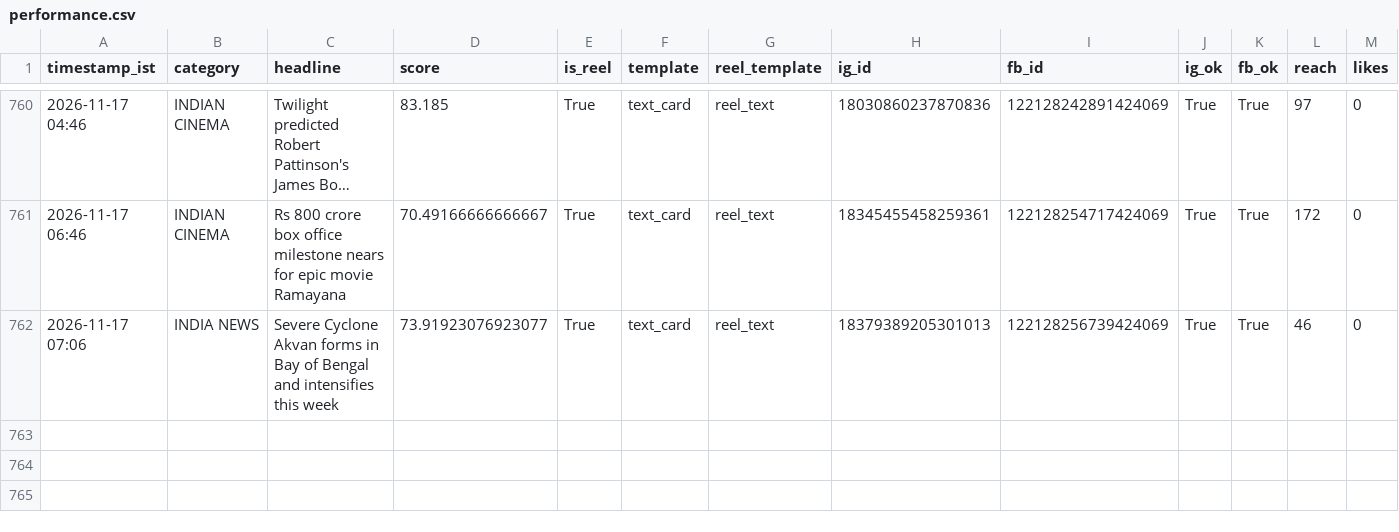
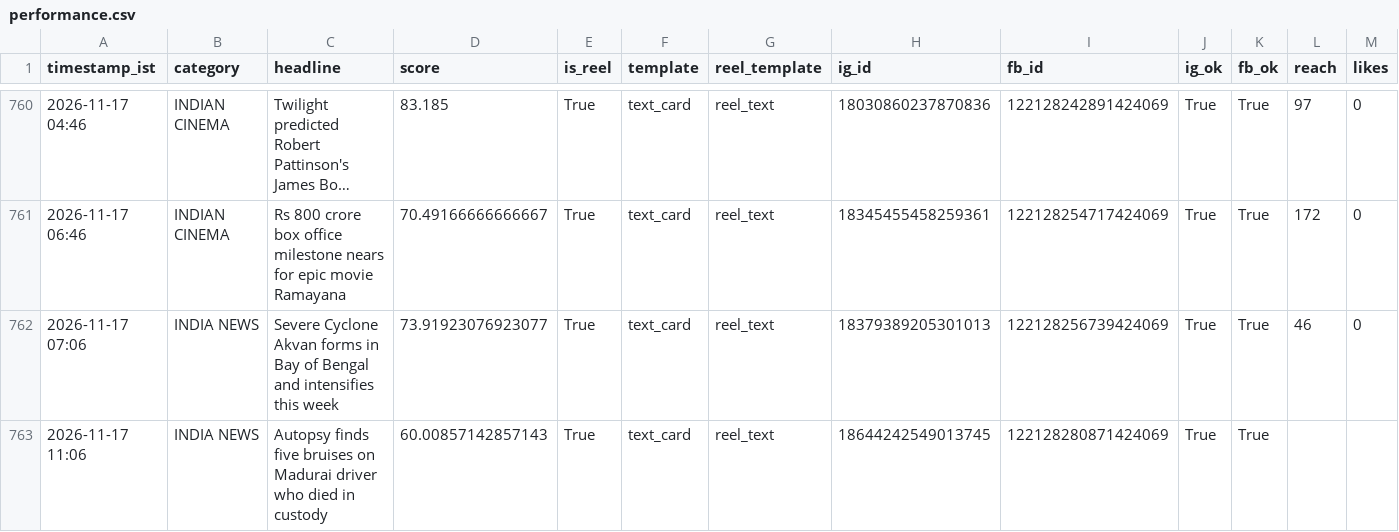
Before and after one commit to araviaravind333-sketch/Aravind24new, a CSV file: data/performance.csv, drawn as a sheet; only a part is shown, gaps mark what is left out; long unchanged cells end in …; rows hold the shown columns only; the diff names each change by its address in the sheet, - before the commit and + after, or states it on an @@ line.

```diff
--- a/data/performance.csv
+++ b/data/performance.csv
+row 763: 2026-11-17 11:06 | INDIA NEWS | Autopsy finds five bruises on Madurai driver who died in custody | 60.00857142857143 | True | text_card | reel_text | 18644242549013745 | 122128280871424069 | True | True
```
Also changed, not shown: 1 other file.
